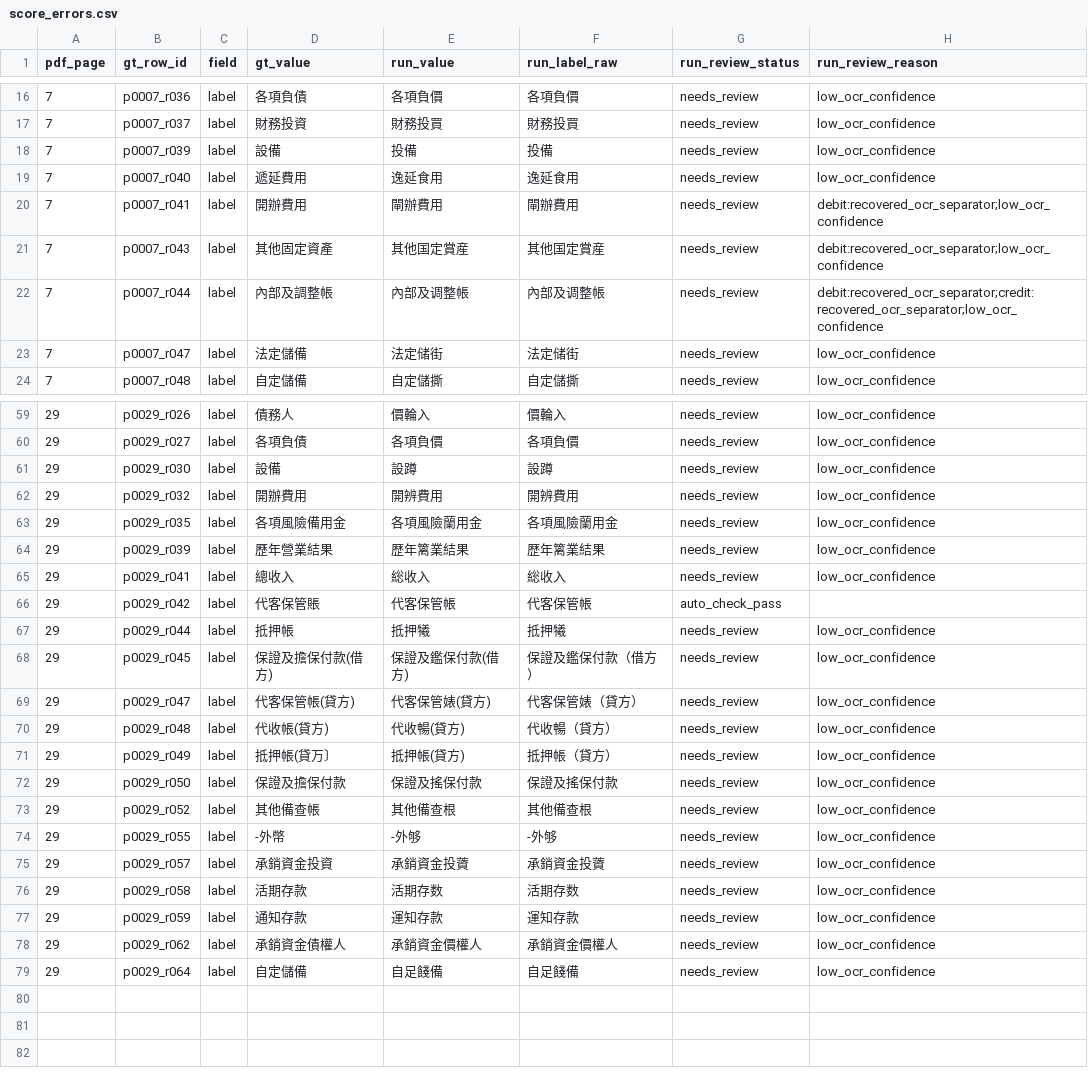
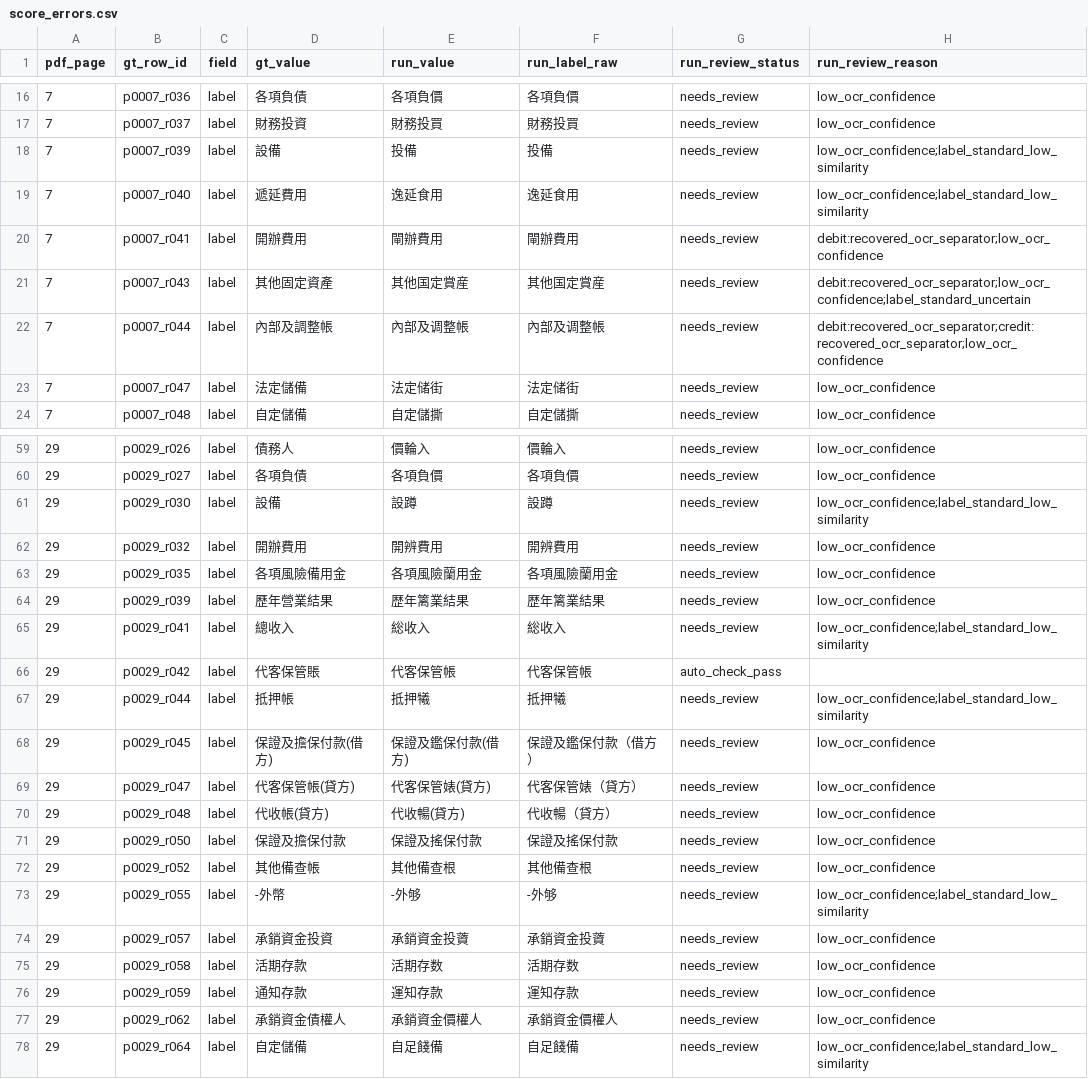
Before and after one commit to mogcai/macau_tb_ocr_prototype, a CSV file: ground_truth/issue45_2026/score_errors.csv, drawn as a sheet; only a part is shown, gaps mark what is left out; the diff covers the shown part only.

Commit message:
v0.3.0: standard labels, hierarchy, wrapped labels, true CER
- Added labels/label_lexicon.csv and label standardization in a separate label_standard column; label_raw is never overwritten. Matching folds Chinese variants and Portuguese case/accent/spacing; low-confidence mappings and near-miss unmatched amounts go to review.
- Added parent/child detection for dash and dash-less sub-items (label_role, parent_label_standard, label_path); orphans are flagged.
- Added wrapped-label detection: a fragment is merged only when the combined text extends the previous standard (label_combined_raw / label_continuation_merged).
- Added tools/build_label_lexicon.py and tools/gt_label_report.py. Verified GT: raw label exact 79.95% -> standardised 97.89% (371/379), 3 wrong mappings, 5 unmatched.
- Fixed label_cer to be total edit distance / total GT characters (per page and merged), not average distance per label row. Current CER 0.0225 (106 edits / 4704 chars); label_characters and label_edit_distance are reported.
- Added regression tests for CER, lexicon matching, hierarchy and wrapped labels. Tests: 91 passing.

```diff
--- a/ground_truth/issue45_2026/score_errors.csv
+++ b/ground_truth/issue45_2026/score_errors.csv
@@ -17,6 +17,6 @@
 7,p0007_r037,label,財務投資,財務投買,財務投買,needs_review,low_ocr_confidence
-7,p0007_r039,label,設備,投備,投備,needs_review,low_ocr_confidence
-7,p0007_r040,label,遞延費用,逸延食用,逸延食用,needs_review,low_ocr_confidence
+7,p0007_r039,label,設備,投備,投備,needs_review,low_ocr_confidence;label_standard_low_similarity
+7,p0007_r040,label,遞延費用,逸延食用,逸延食用,needs_review,low_ocr_confidence;label_standard_low_similarity
 7,p0007_r041,label,開辦費用,閘辦費用,閘辦費用,needs_review,debit:recovered_ocr_separator;low_ocr_confidence
-7,p0007_r043,label,其他固定資產,其他国定賞産,其他国定賞産,needs_review,debit:recovered_ocr_separator;low_ocr_confidence
+7,p0007_r043,label,其他固定資產,其他国定賞産,其他国定賞産,needs_review,debit:recovered_ocr_separator;low_ocr_confidence;label_standard_uncertain
 7,p0007_r044,label,內部及調整帳,內部及调整帳,內部及调整帳,needs_review,debit:recovered_ocr_separator;credit:recovered_ocr_separator;low_ocr_confidence
@@ -60,3 +60,3 @@
 29,p0029_r027,label,各項負債,各項負價,各項負價,needs_review,low_ocr_confidence
-29,p0029_r030,label,設備,設蹲,設蹲,needs_review,low_ocr_confidence
+29,p0029_r030,label,設備,設蹲,設蹲,needs_review,low_ocr_confidence;label_standard_low_similarity
 29,p0029_r032,label,開辦費用,開辨費用,開辨費用,needs_review,low_ocr_confidence
@@ -64,5 +64,5 @@
 29,p0029_r039,label,歷年營業結果,歴年篱業結果,歴年篱業結果,needs_review,low_ocr_confidence
-29,p0029_r041,label,總收入,総收入,総收入,needs_review,low_ocr_confidence
+29,p0029_r041,label,總收入,総收入,総收入,needs_review,low_ocr_confidence;label_standard_low_similarity
 29,p0029_r042,label,代客保管賬,代客保管帳,代客保管帳,auto_check_pass,
-29,p0029_r044,label,抵押帳,抵押犧,抵押犧,needs_review,low_ocr_confidence
+29,p0029_r044,label,抵押帳,抵押犧,抵押犧,needs_review,low_ocr_confidence;label_standard_low_similarity
 29,p0029_r045,label,保證及擔保付款(借方),保證及鑑保付款(借方),保證及鑑保付款（借方）,needs_review,low_ocr_confidence
@@ -70,6 +70,5 @@
 29,p0029_r048,label,代收帳(貸方),代收暢(貸方),代收暢（貸方）,needs_review,low_ocr_confidence
-29,p0029_r049,label,抵押帳(貸万〕,抵押帳(貸方),抵押帳（貸方）,needs_review,low_ocr_confidence
 29,p0029_r050,label,保證及擔保付款,保證及搖保付款,保證及搖保付款,needs_review,low_ocr_confidence
 29,p0029_r052,label,其他備查帳,其他備查根,其他備查根,needs_review,low_ocr_confidence
-29,p0029_r055,label,-外幣,-外够,-外够,needs_review,low_ocr_confidence
+29,p0029_r055,label,-外幣,-外够,-外够,needs_review,low_ocr_confidence;label_standard_low_similarity
 29,p0029_r057,label,承銷資金投資,承銷資金投薋,承銷資金投薋,needs_review,low_ocr_confidence
@@ -78,2 +77,2 @@
 29,p0029_r062,label,承銷資金債權人,承銷資金價權人,承銷資金價權人,needs_review,low_ocr_confidence
-29,p0029_r064,label,自定儲備,自足餞備,自足餞備,needs_review,low_ocr_confidence
+29,p0029_r064,label,自定儲備,自足餞備,自足餞備,needs_review,low_ocr_confidence;label_standard_low_similarity
```
Also changed, not shown: 11 edited cells elsewhere in this file, ground_truth/issue45_2026/gt_rows.csv, 19 other files.
